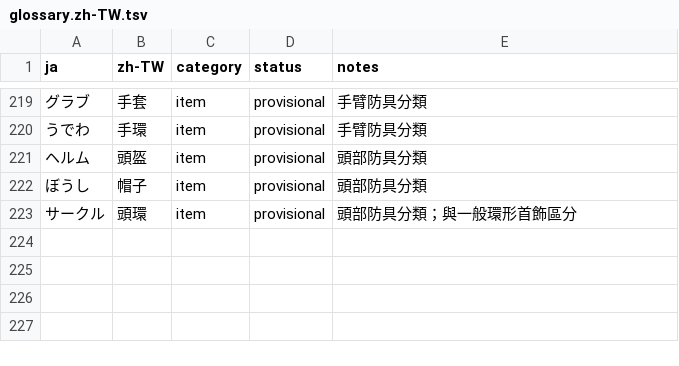
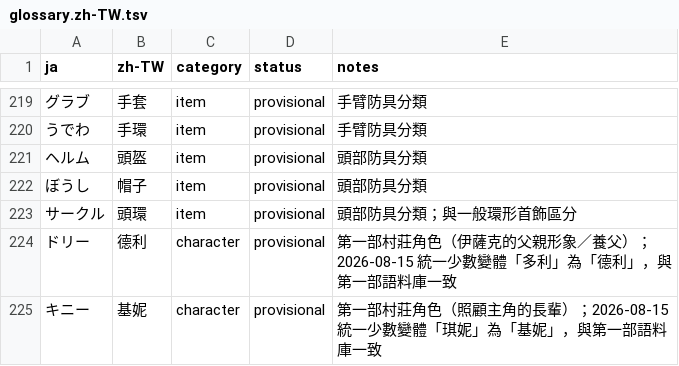
Before and after one commit to JohnnySun/project-atlantis, a TSV file: games/golden-sun-the-lost-age/translations/glossary.zh-TW.tsv, drawn as a sheet; only a part is shown, gaps mark what is left out; the diff names each change by its address in the sheet, - before the commit and + after, or states it on an @@ line.

```diff
--- a/games/golden-sun-the-lost-age/translations/glossary.zh-TW.tsv
+++ b/games/golden-sun-the-lost-age/translations/glossary.zh-TW.tsv
+row 224: ドリー | 德利 | character | provisional | 第一部村莊角色（伊薩克的父親形象／養父）；2026-08-15 統一少數變體「多利」為「德利」，與第一部語料庫一致
+row 225: キニー | 基妮 | character | provisional | 第一部村莊角色（照顧主角的長輩）；2026-08-15 統一少數變體「琪妮」為「基妮」，與第一部語料庫一致
```
Also changed, not shown: games/golden-sun-the-broken-seal/translations/glossary.zh-TW.tsv, 2 other files.
